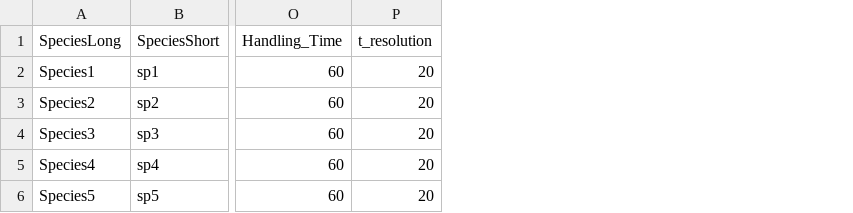
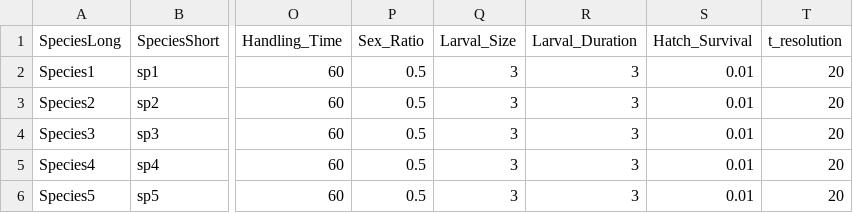
Before and after one commit to mattwoodstock/SwimmingIndividuals, a CSV file: traits.csv, drawn as a sheet; only a part is shown, gaps mark what is left out; the diff names each change by its address in the sheet, - before the commit and + after, or states it on an @@ line.

```diff
--- a/traits.csv
+++ b/traits.csv
+column P (Sex_Ratio), rows 2-6: all 0.5
+column Q (Larval_Size), rows 2-6: all 3
+column R (Larval_Duration), rows 2-6: all 3
+column S (Hatch_Survival), rows 2-6: all 0.01
```
Also changed, not shown: 4 other files.
